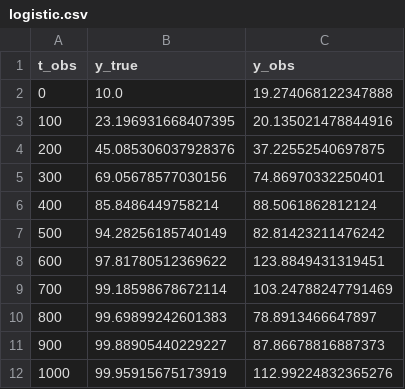
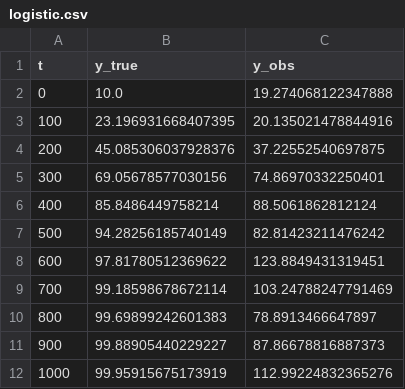
Before and after one commit to JoelTrent/UoA_MastersWorking, a CSV file: Experiments/Models/Data/logistic.csv, drawn as a sheet.

```diff
--- a/Experiments/Models/Data/logistic.csv
+++ b/Experiments/Models/Data/logistic.csv
@@ -1,2 +1,2 @@
-t_obs,y_true,y_obs
+t,y_true,y_obs
 0,10.0,19.274068122347888
```
Also changed, not shown: Experiments/Outputs/logistic/bivariate_prediction_coverage_simultaneous_threshold_xtol_rel.csv, Experiments/Outputs/lotka_volterra/full_sampling_prediction_coverage.csv, 28 other files.
